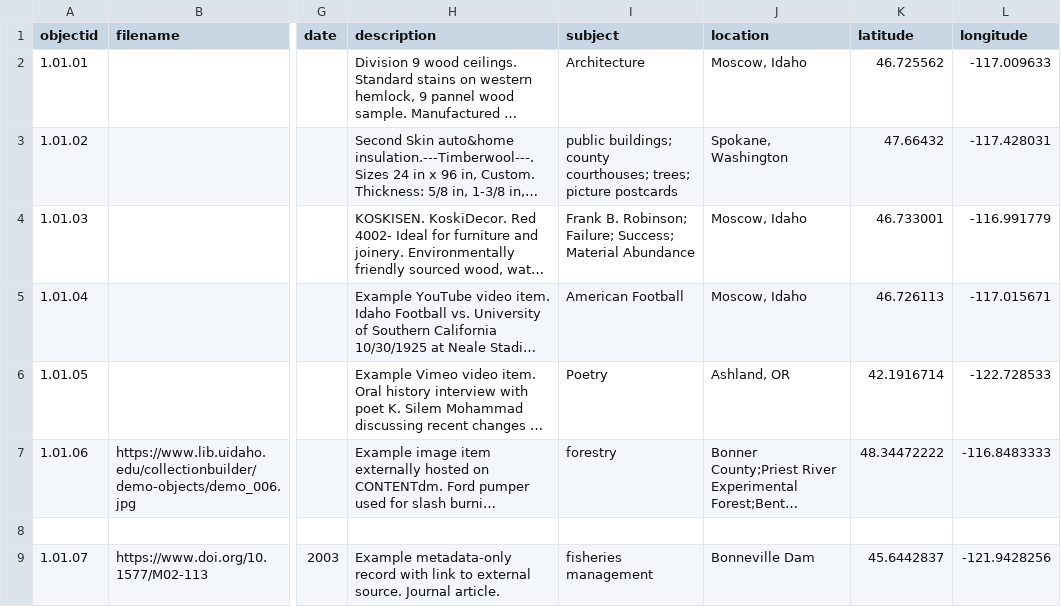
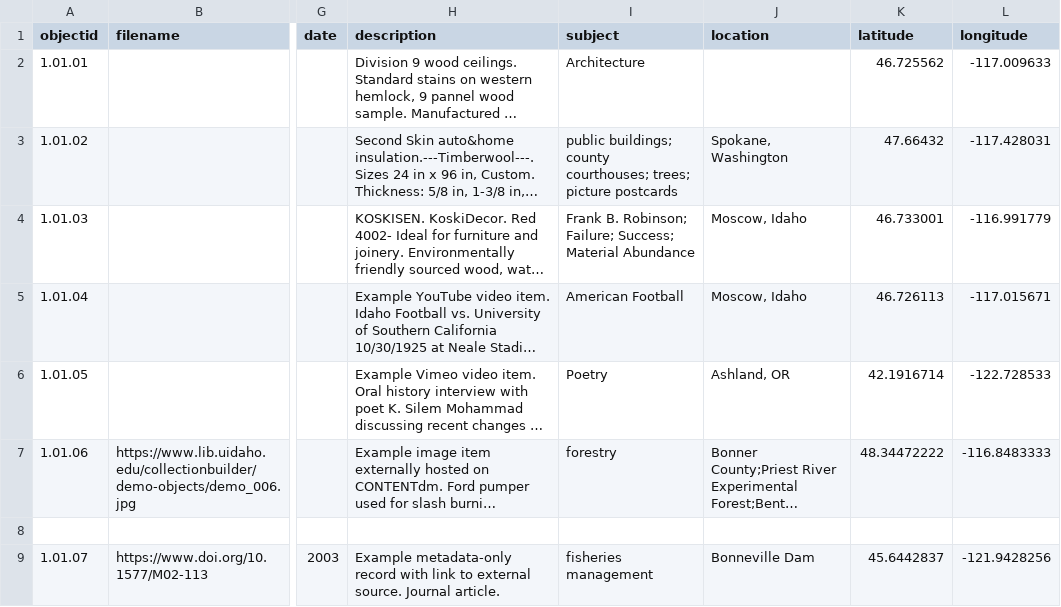
Before and after one commit to envd-ucb/dem, a CSV file: _data/demo-metadata.csv, drawn as a sheet; only a part is shown, gaps mark what is left out; long unchanged cells end in …; the diff names each change by its address in the sheet, - before the commit and + after, or states it on an @@ line.

Commit message:
Update demo-metadata.csv
removed location value in L2, C[Location]

```diff
--- a/_data/demo-metadata.csv
+++ b/_data/demo-metadata.csv
-J2 (location): Moscow, Idaho
+J2 (location): (empty)
```
